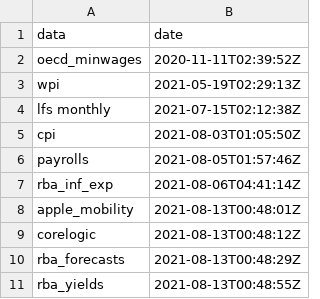
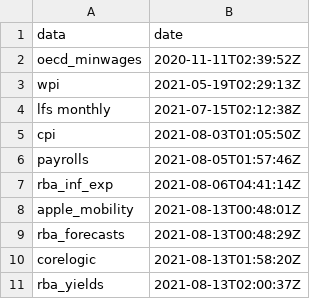
Before and after one commit to grattan/macro_dashboard_data, a CSV file: last_updated.csv, drawn as a sheet.

Commit message:
refreshing data

```diff
--- a/last_updated.csv
+++ b/last_updated.csv
@@ -8,4 +8,4 @@ rba_inf_exp,2021-08-06T04:41:14Z
 apple_mobility,2021-08-13T00:48:01Z
-corelogic,2021-08-13T00:48:12Z
 rba_forecasts,2021-08-13T00:48:29Z
-rba_yields,2021-08-13T00:48:55Z
+corelogic,2021-08-13T01:58:20Z
+rba_yields,2021-08-13T02:00:37Z
```
Also changed, not shown: 5 other files.
